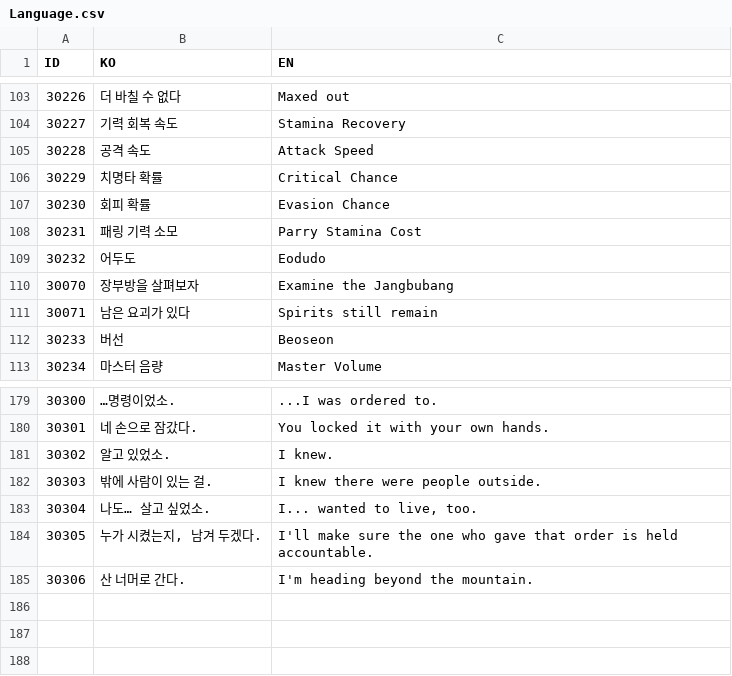
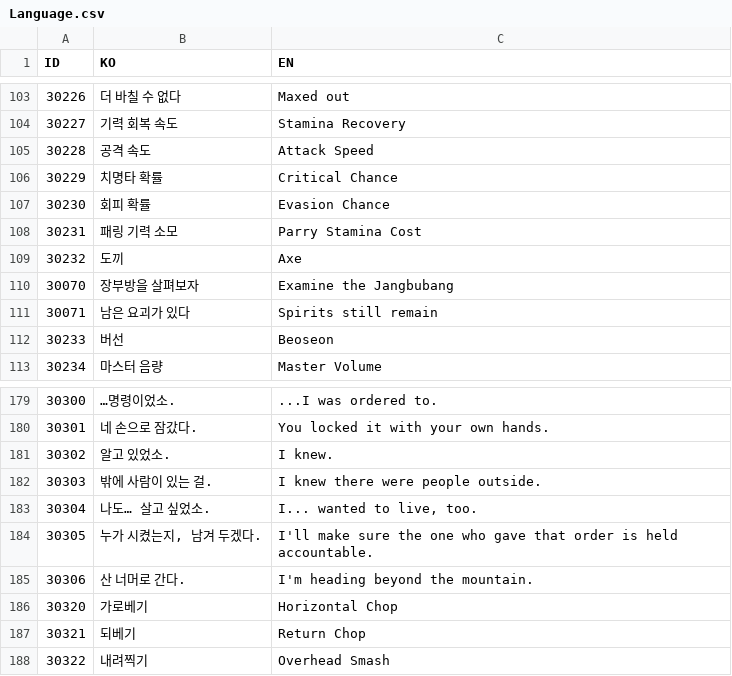
Before and after one commit to lkhwcf-arch/Human_Ghost-, a CSV file: Assets/Data/Csv/Language.csv, drawn as a sheet; only a part is shown, gaps mark what is left out.

```diff
--- a/Assets/Data/Csv/Language.csv
+++ b/Assets/Data/Csv/Language.csv
@@ -108,3 +108,3 @@ ID,KO,EN
 30231,패링 기력 소모,Parry Stamina Cost
-30232,어두도,Eodudo
+30232,도끼,Axe
 30070,장부방을 살펴보자,Examine the Jangbubang
@@ -185 +185,4 @@ ID,KO,EN
 30306,산 너머로 간다.,I'm heading beyond the mountain.
+30320,가로베기,Horizontal Chop
+30321,되베기,Return Chop
+30322,내려찍기,Overhead Smash
```
Also changed, not shown: Assets/Data/Csv/Player.csv, Assets/Data/Csv/UnitStat.csv, 24 other files.
